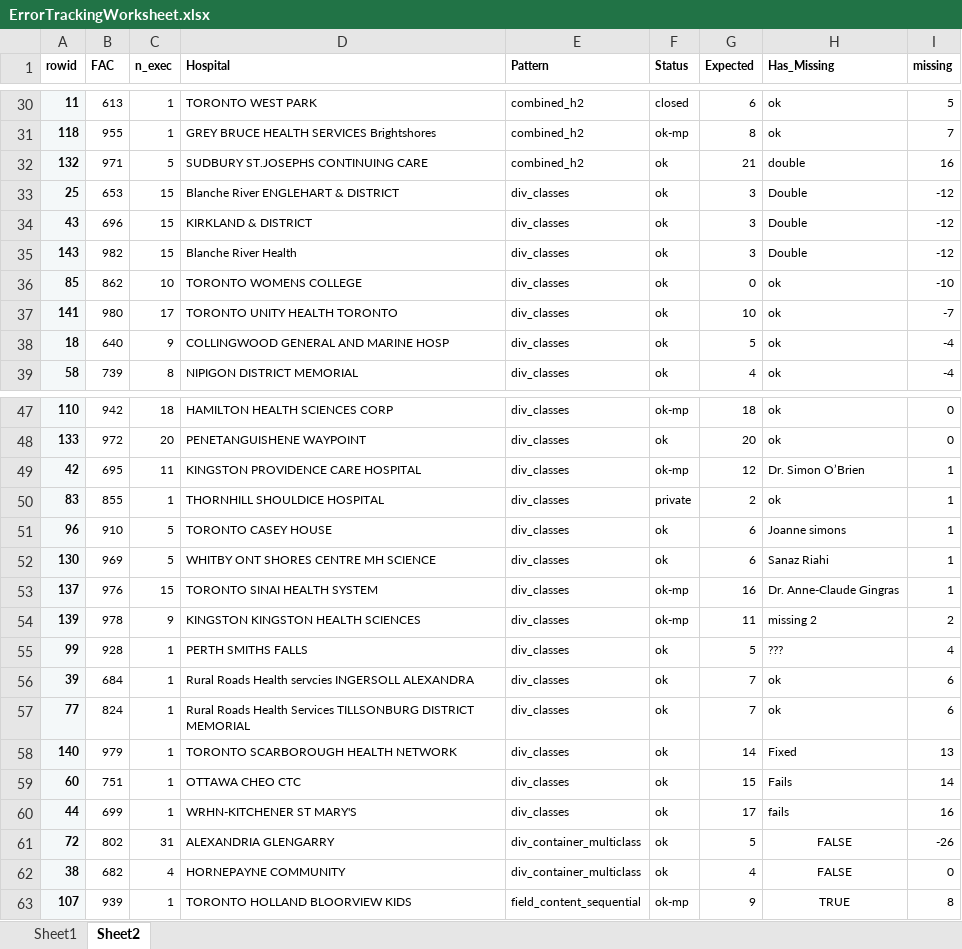
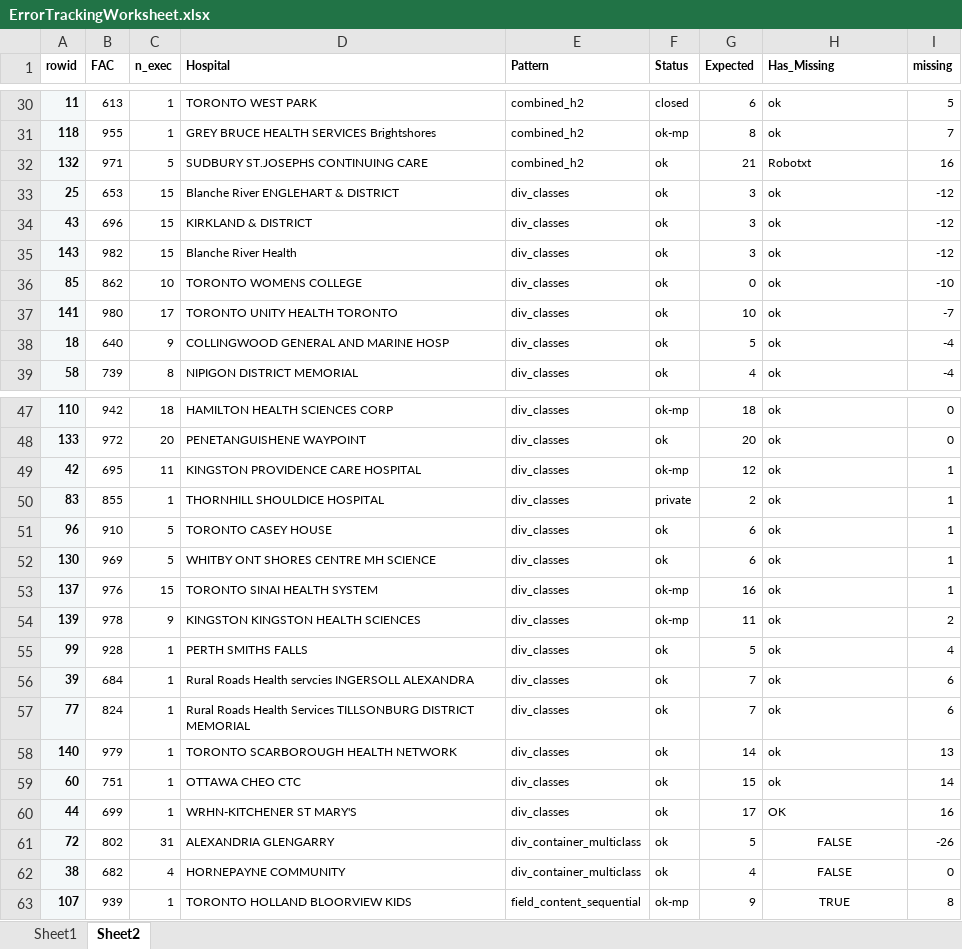
Before and after one commit to lewishooper/ExecutiveSearchYaml, an Excel workbook: tracking/ErrorTrackingWorksheet.xlsx, sheet Sheet2, drawn as a sheet; only a part is shown, gaps mark what is left out; values as stored, in another font and other column widths than the file's, no borders; the diff names each change by its address in the sheet, - before the commit and + after, or states it on an @@ line.

Commit message:
findContainerClass.R is a new helper file that helps isolate the correct container whichhas been a frequent problem with the code All other changes are largerly incremental The other updated file is the ErrorTracking worksheet which has been updated with the successful debugs This needs to be regenerated. so that we can make sure that the changes we are making aren't having a negative effect on othes

```diff
--- a/tracking/ErrorTrackingWorksheet.xlsx (sheet Sheet2)
+++ b/tracking/ErrorTrackingWorksheet.xlsx (sheet Sheet2)
-H32 (Has_Missing): double
+H32 (Has_Missing): Robotxt
-H33:H35 (Has_Missing): Double
+H33:H35 (Has_Missing): ok
-H49 (Has_Missing): Dr. Simon O’Brien
+H49 (Has_Missing): ok
-H51 (Has_Missing): Joanne simons
+H51 (Has_Missing): ok
-H52 (Has_Missing): Sanaz Riahi
+H52 (Has_Missing): ok
-H53 (Has_Missing): Dr. Anne-Claude Gingras
+H53 (Has_Missing): ok
-H54 (Has_Missing): missing 2
+H54 (Has_Missing): ok
-H55 (Has_Missing): ???
+H55 (Has_Missing): ok
-H58 (Has_Missing): Fixed
+H58 (Has_Missing): ok
-H59 (Has_Missing): Fails
+H59 (Has_Missing): ok
-H60 (Has_Missing): fails
+H60 (Has_Missing): OK
```
Also changed, not shown: 8 other files.
